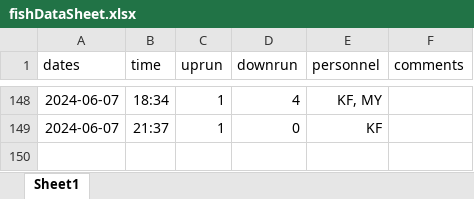
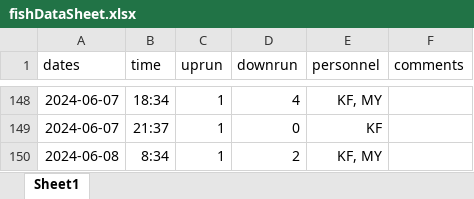
Before and after one commit to SummitLakeNRD/widgetUpdate, an Excel workbook: fishDataSheet.xlsx, sheet Sheet1, drawn as a sheet; only a part is shown, gaps mark what is left out; values as stored, in another font and other column widths than the file's, no borders; the diff names each change by its address in the sheet, - before the commit and + after, or states it on an @@ line.

```diff
--- a/fishDataSheet.xlsx (sheet Sheet1)
+++ b/fishDataSheet.xlsx (sheet Sheet1)
+row 150: 2024-06-08 | 8:34 | 1 | 2 | KF, MY
```
Also changed, not shown: 2 other files.
